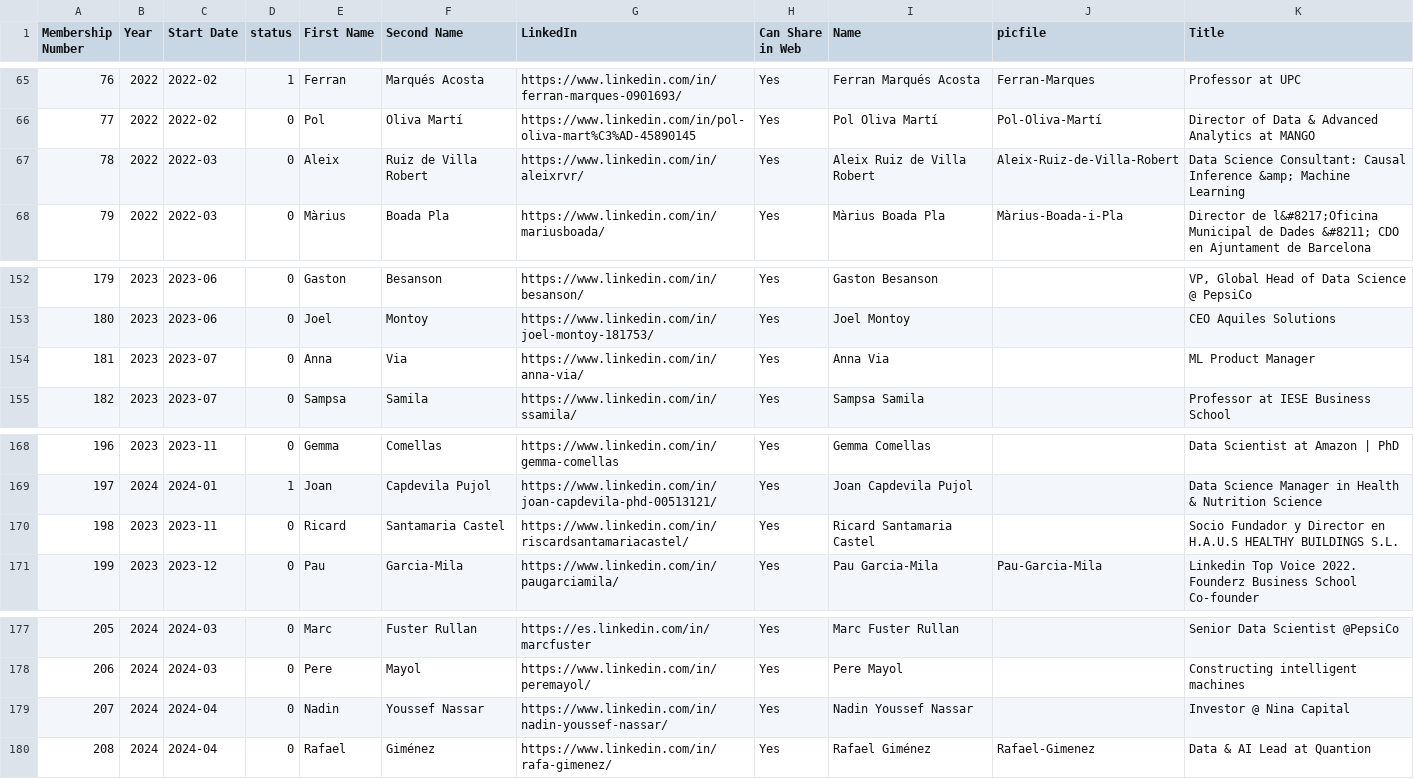
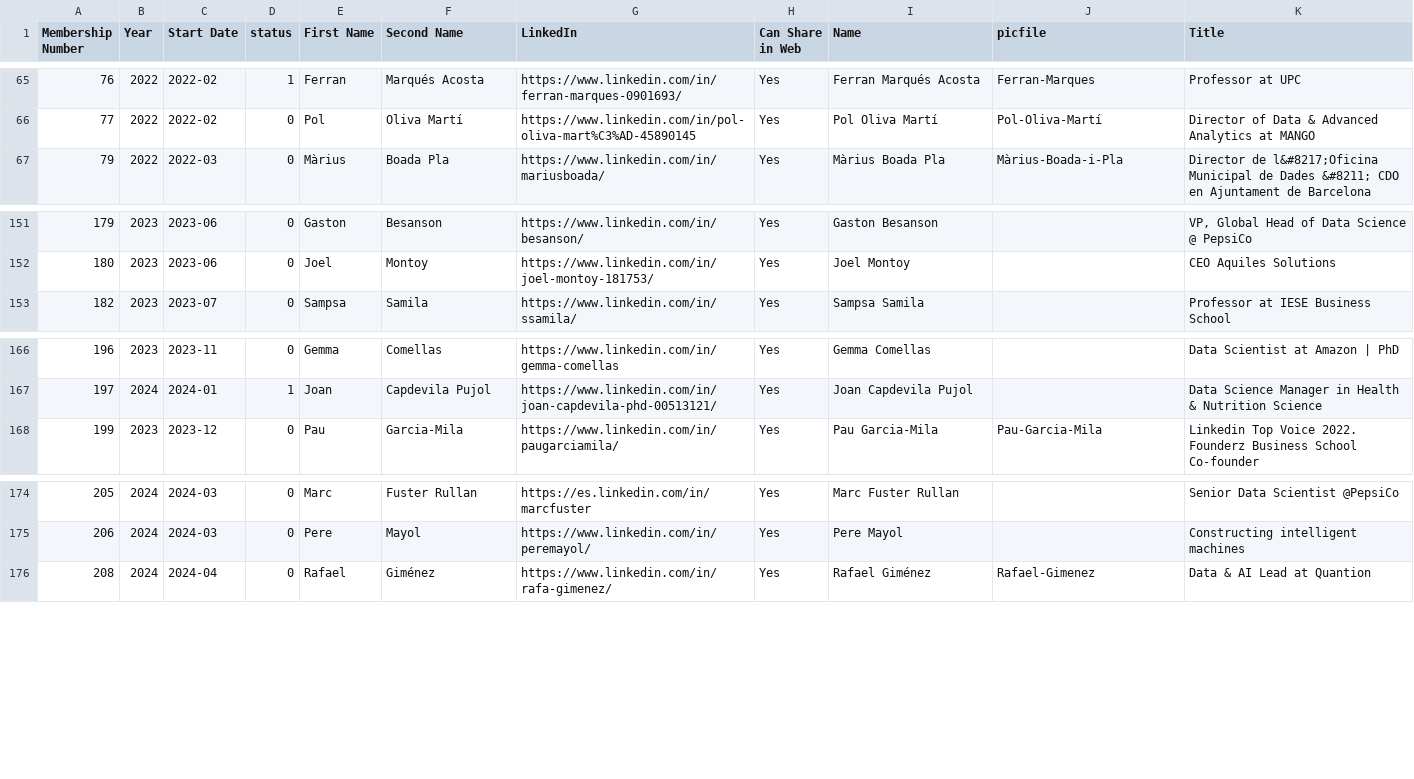
Before and after one commit to friquifund/website, a CSV file: _data/team.csv, drawn as a sheet; only a part is shown, gaps mark what is left out.

Commit message:
removed members

```diff
--- a/_data/team.csv
+++ b/_data/team.csv
@@ -66,3 +66,2 @@ Membership Number,Year,Start Date,status,First Name,Second Name,LinkedIn,Can Sha
 77,2022,2022-02,0,Pol,Oliva Martí,https://www.linkedin.com/in/pol-oliva-mart%C3%AD-45890145,Yes,Pol Oliva Martí,Pol-Oliva-Martí,Director of Data & Advanced Analytics at MANGO
-78,2022,2022-03,0,Aleix,Ruiz de Villa Robert,https://www.linkedin.com/in/aleixrvr/,Yes,Aleix Ruiz de Villa Robert,Aleix-Ruiz-de-Villa-Robert,Data Science Consultant: Causal Inference &amp; Machine Learning
 79,2022,2022-03,0,Màrius,Boada Pla,https://www.linkedin.com/in/mariusboada/,Yes,Màrius Boada Pla,Màrius-Boada-i-Pla,Director de l&#8217;Oficina Municipal de Dades &#8211; CDO en Ajuntament de Barcelona
@@ -153,3 +152,2 @@ Membership Number,Year,Start Date,status,First Name,Second Name,LinkedIn,Can Sha
 180,2023,2023-06,0,Joel,Montoy,https://www.linkedin.com/in/joel-montoy-181753/,Yes,Joel Montoy,,CEO Aquiles Solutions
-181,2023,2023-07,0,Anna,Via,https://www.linkedin.com/in/anna-via/,Yes,Anna Via,,ML Product Manager
 182,2023,2023-07,0,Sampsa,Samila,https://www.linkedin.com/in/ssamila/,Yes,Sampsa Samila,,Professor at IESE Business School
@@ -169,3 +167,2 @@ Membership Number,Year,Start Date,status,First Name,Second Name,LinkedIn,Can Sha
 197,2024,2024-01,1,Joan,Capdevila Pujol,https://www.linkedin.com/in/joan-capdevila-phd-00513121/,Yes,Joan Capdevila Pujol,,Data Science Manager in Health & Nutrition Science
-198,2023,2023-11,0,Ricard,Santamaria Castel,https://www.linkedin.com/in/riscardsantamariacastel/,Yes,Ricard Santamaria Castel,,Socio Fundador y Director en H.A.U.S HEALTHY BUILDINGS S.L.
 199,2023,2023-12,0,Pau,Garcia-Mila,https://www.linkedin.com/in/paugarciamila/,Yes,Pau Garcia-Mila,Pau-Garcia-Mila,Linkedin Top Voice 2022. Founderz Business School Co-founder
@@ -178,3 +175,2 @@ Membership Number,Year,Start Date,status,First Name,Second Name,LinkedIn,Can Sha
 206,2024,2024-03,0,Pere,Mayol,https://www.linkedin.com/in/peremayol/,Yes,Pere Mayol,,Constructing intelligent machines
-207,2024,2024-04,0,Nadin,Youssef Nassar,https://www.linkedin.com/in/nadin-youssef-nassar/,Yes,Nadin Youssef Nassar,,Investor @ Nina Capital
 208,2024,2024-04,0,Rafael,Giménez,https://www.linkedin.com/in/rafa-gimenez/,Yes,Rafael Giménez,Rafael-Gimenez,Data & AI Lead at Quantion
```
